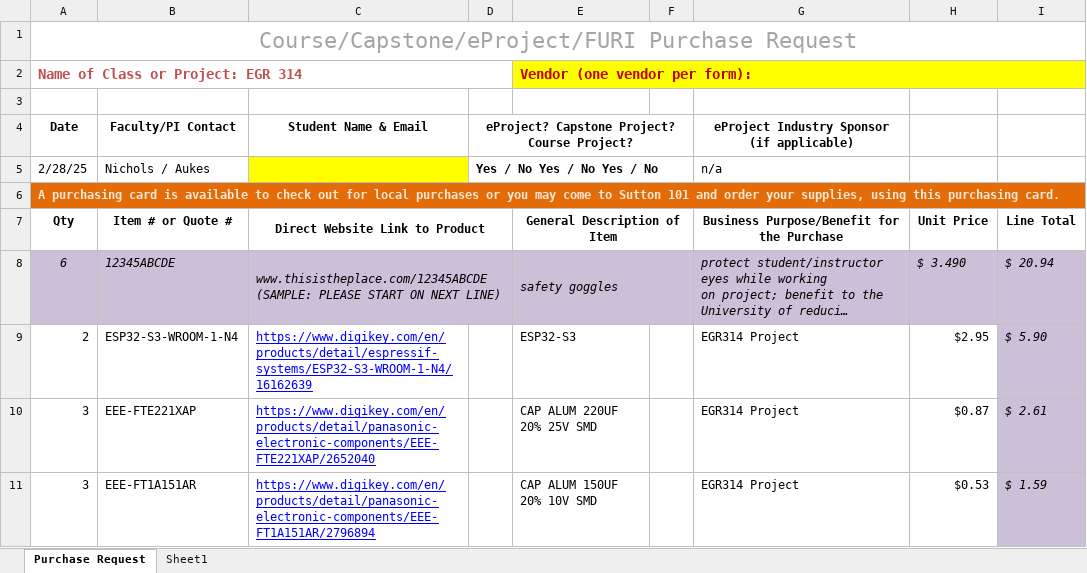
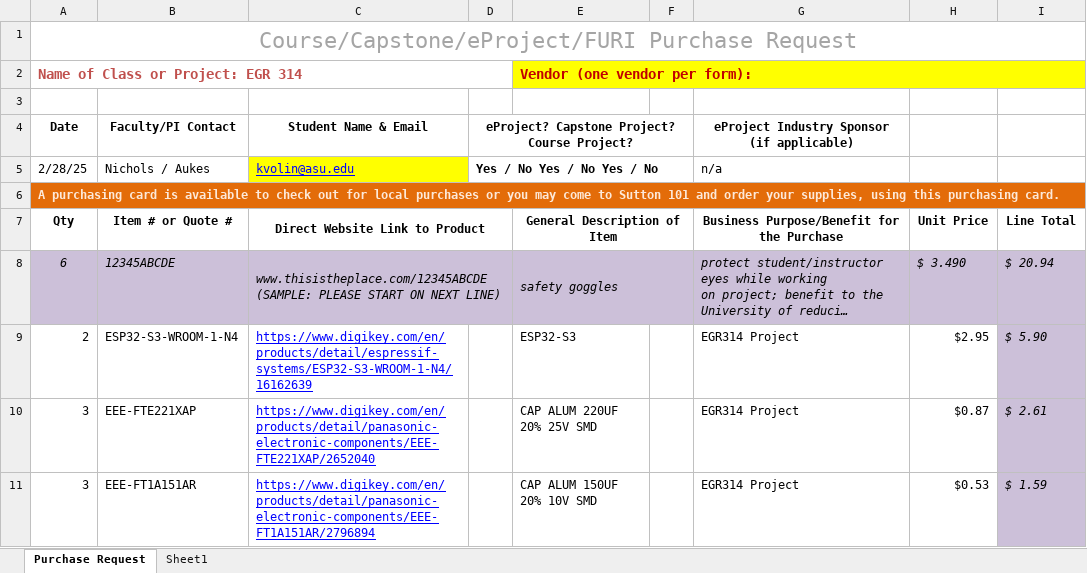
Before and after one commit to kirkvolin/kirkvolin.github.io, an Excel workbook: assets/Purchase Order and BOM/KVolin_Purchase_Order.xlsx, sheet Purchase Request, drawn as a sheet; only a part is shown; long unchanged cells end in …; values as stored, in another font and other column widths than the file's, no borders; charts and pictures not drawn; the diff names each change by its address in the sheet, - before the commit and + after, or states it on an @@ line.

Commit message:
fixing purchase order

```diff
--- a/assets/Purchase Order and BOM/KVolin_Purchase_Order.xlsx (sheet Purchase Request)
+++ b/assets/Purchase Order and BOM/KVolin_Purchase_Order.xlsx (sheet Purchase Request)
-C5: (empty)
+C5: kvolin@asu.edu
```
Also changed, not shown: charts or pictures.
